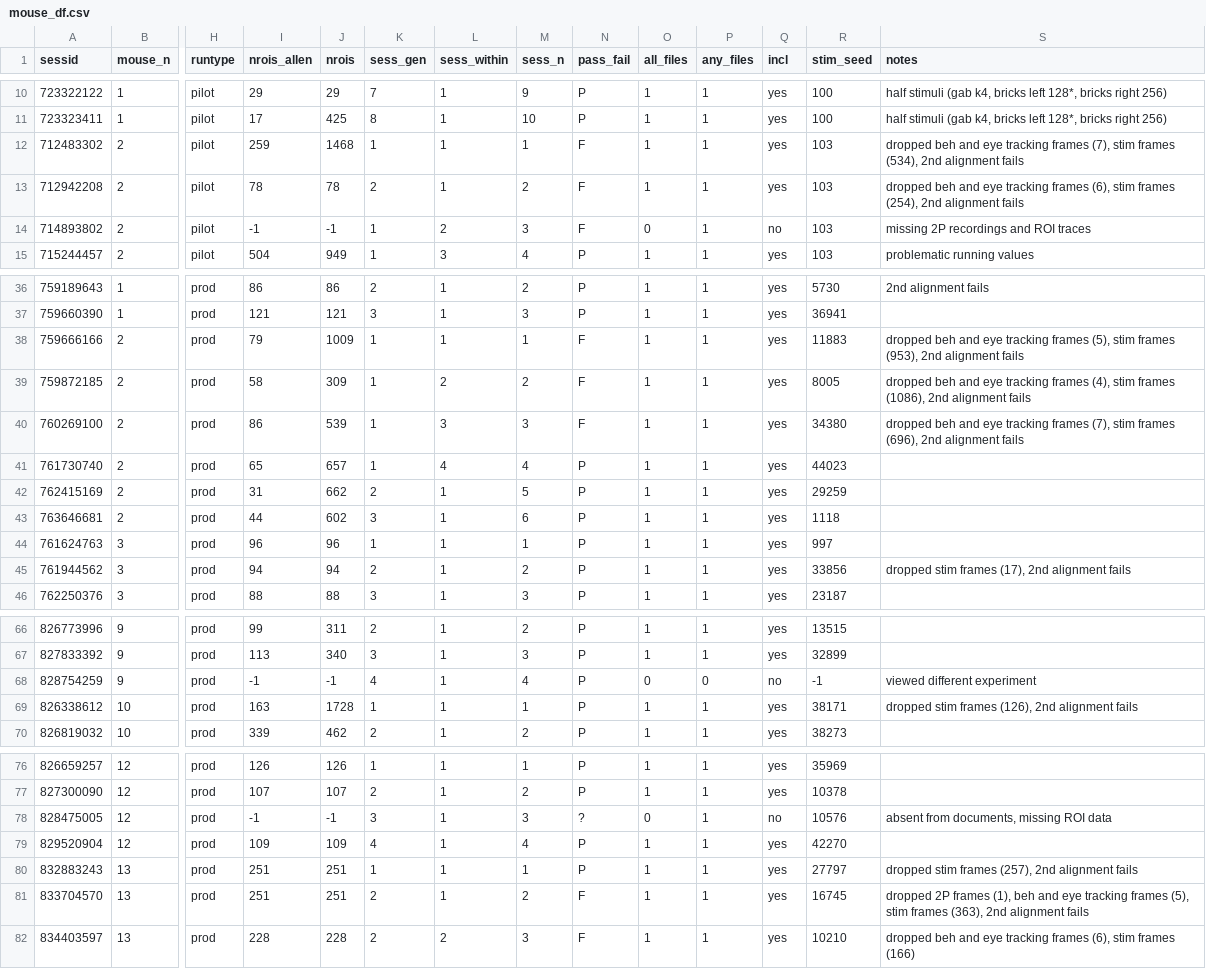
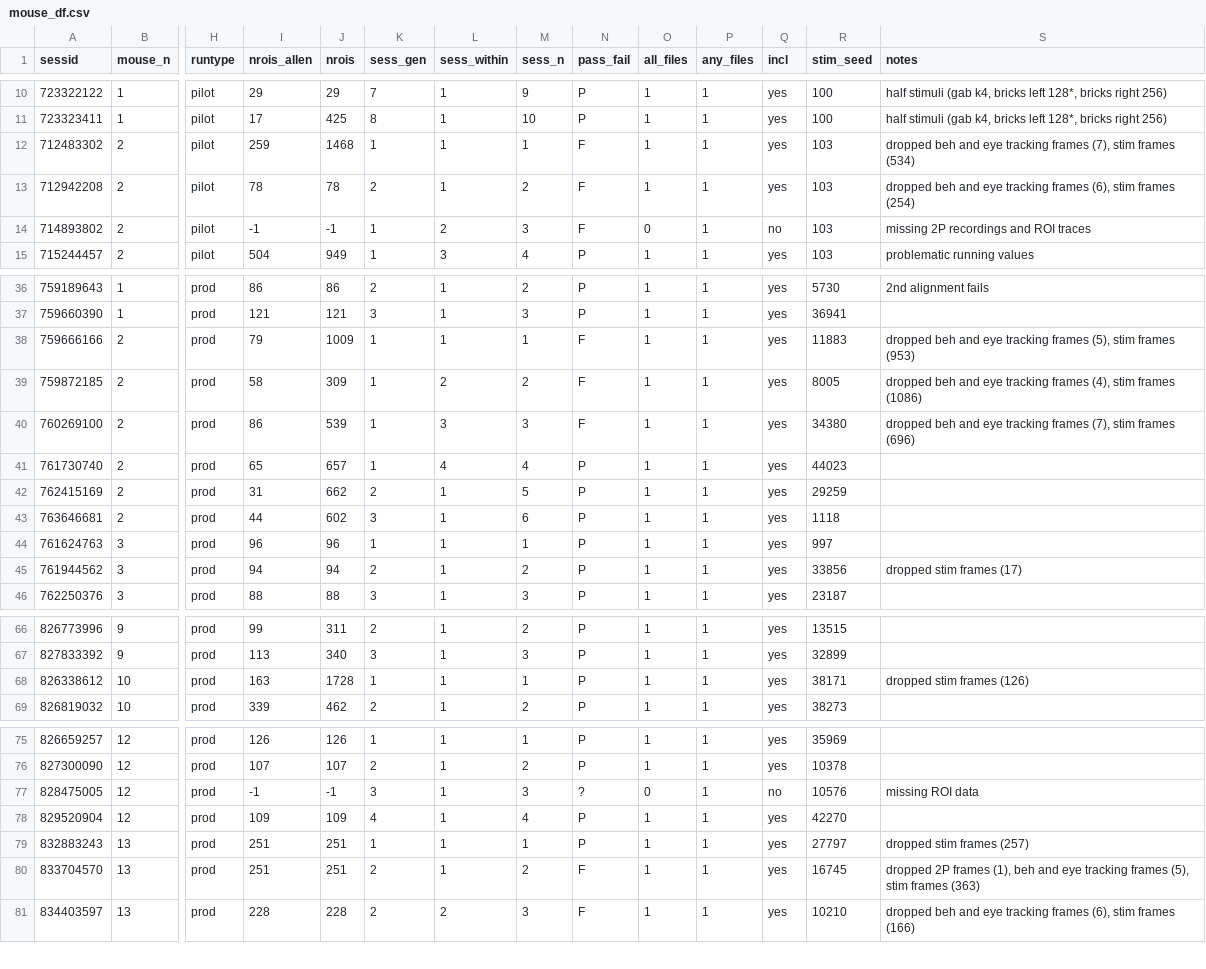
Before and after one commit to colleenjg/OpenScope_CA_Analysis, a CSV file: mouse_df.csv, drawn as a sheet; only a part is shown, gaps mark what is left out; removed rows and columns are numbered as before the commit, all else as after; rows hold the shown columns only; the diff covers the shown part only; the diff names each change by its address in the sheet, - before the commit and + after, or states it on an @@ line.

Commit message:
Removed prev_scripts folder. Updated .gitignore Added help information. Made minor README.md and mouse_df.csv modifications.

```diff
--- a/mouse_df.csv
+++ b/mouse_df.csv
-S12 (notes): …stim frames (534), 2nd alignment fails
+S12 (notes): …stim frames (534)
-S13 (notes): …stim frames (254), 2nd alignment fails
+S13 (notes): …stim frames (254)
-S38 (notes): …stim frames (953), 2nd alignment fails
+S38 (notes): …stim frames (953)
-S39 (notes): …stim frames (1086), 2nd alignment fails
+S39 (notes): …stim frames (1086)
-S40 (notes): …stim frames (696), 2nd alignment fails
+S40 (notes): …stim frames (696)
-S45 (notes): dropped stim frames (17), 2nd alignment fails
+S45 (notes): dropped stim frames (17)
-row 68: 828754259 | 9 | prod | -1 | -1 | 4 | 1 | 4 | P | 0 | 0 | no | -1 | viewed different experiment
-S68 (notes): dropped stim frames (126), 2nd alignment fails
+S68 (notes): dropped stim frames (126)
-S77 (notes): absent from documents, missing ROI data
+S77 (notes): missing ROI data
-S79 (notes): dropped stim frames (257), 2nd alignment fails
+S79 (notes): dropped stim frames (257)
-S80 (notes): …stim frames (363), 2nd alignment fails
+S80 (notes): …stim frames (363)
```
Also changed, not shown: 1 edited cell elsewhere in this file, 14 other files.
